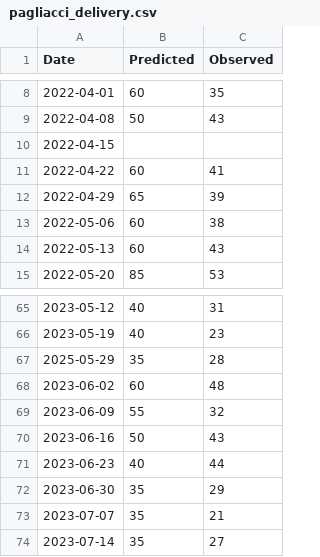
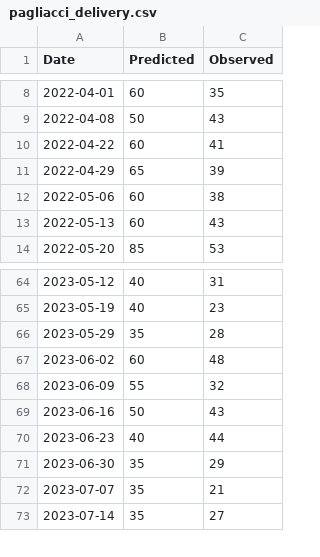
Before and after one commit to spkaluzny/mydata, a CSV file: data/pagliacci_delivery.csv, drawn as a sheet; only a part is shown, gaps mark what is left out.

Commit message:
Fixed data errors

```diff
--- a/data/pagliacci_delivery.csv
+++ b/data/pagliacci_delivery.csv
@@ -9,3 +9,2 @@ Date,Predicted,Observed
 2022-04-08,50,43
-2022-04-15,,
 2022-04-22,60,41
@@ -66,3 +65,3 @@ Date,Predicted,Observed
 2023-05-19,40,23
-2025-05-29,35,28
+2023-05-29,35,28
 2023-06-02,60,48
```
